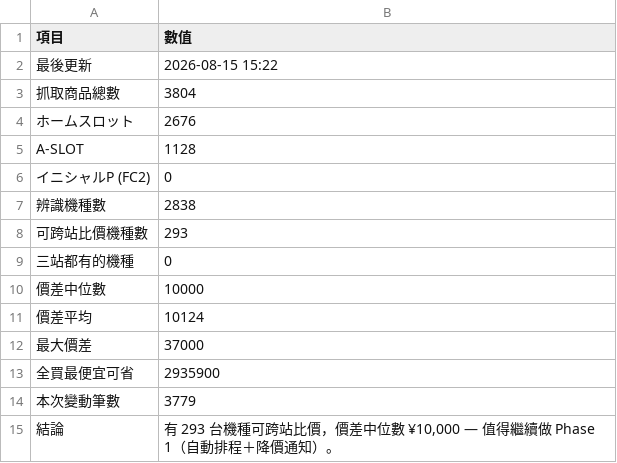
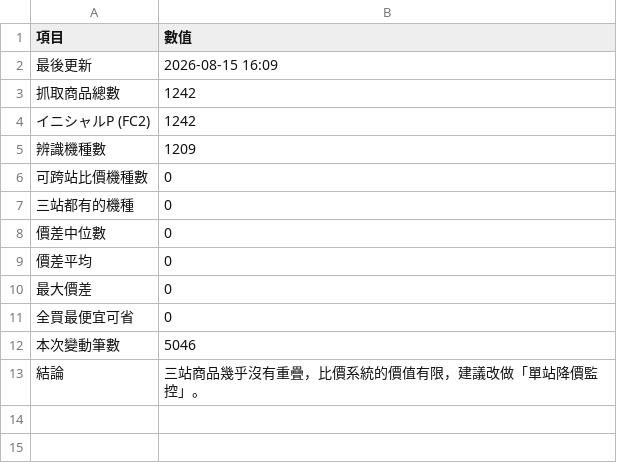
Before and after one commit to z870017/slot-price-watch, a CSV file: docs/summary.csv, drawn as a sheet.

```diff
--- a/docs/summary.csv
+++ b/docs/summary.csv
@@ -1,15 +1,13 @@
 項目,數值
-最後更新,2026-08-15 15:22
-抓取商品總數,3804
-　ホームスロット,2676
-　A-SLOT,1128
-　イニシャルP (FC2),0
-辨識機種數,2838
-可跨站比價機種數,293
+最後更新,2026-08-15 16:09
+抓取商品總數,1242
+　イニシャルP (FC2),1242
+辨識機種數,1209
+可跨站比價機種數,0
 三站都有的機種,0
-價差中位數,10000
-價差平均,10124
-最大價差,37000
-全買最便宜可省,2935900
-本次變動筆數,3779
-結論,"有 293 台機種可跨站比價，價差中位數 ¥10,000 — 值得繼續做 Phase 1（自動排程＋降價通知）。"
+價差中位數,0
+價差平均,0
+最大價差,0
+全買最便宜可省,0
+本次變動筆數,5046
+結論,三站商品幾乎沒有重疊，比價系統的價值有限，建議改做「單站降價監控」。
```
Also changed, not shown: 5 other files.
